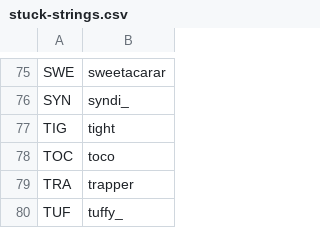
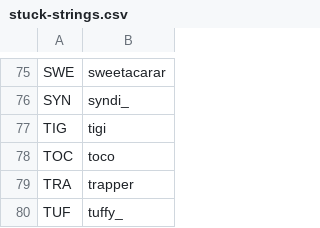
Before and after one commit to veprice/tileSetter, a CSV file: data/stuck-strings.csv, drawn as a sheet; only a part is shown, gaps mark what is left out; the diff covers the shown part only.

```diff
--- a/data/stuck-strings.csv
+++ b/data/stuck-strings.csv
@@ -76,3 +76,3 @@ SWE,sweetacarar
 SYN,syndi_
-TIG,tight
+TIG,tigi
 TOC,toco
```
Also changed, not shown: 5 edited cells elsewhere in this file, 10 other files.
